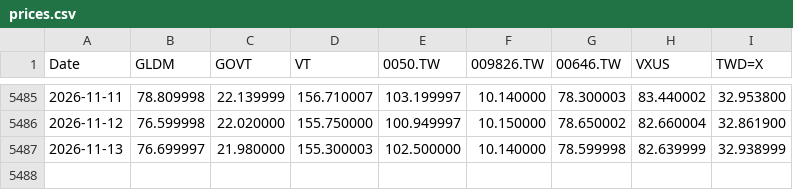
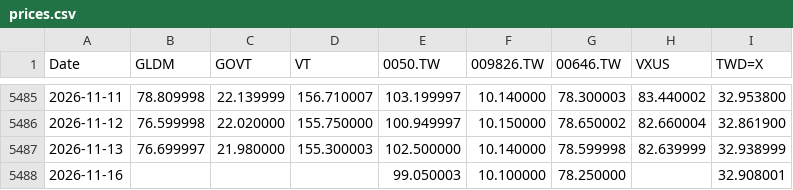
Before and after one commit to Nowar/sspp-try, a CSV file: data/prices.csv, drawn as a sheet; only a part is shown, gaps mark what is left out.

```diff
--- a/data/prices.csv
+++ b/data/prices.csv
@@ -5487 +5487,2 @@ Date,GLDM,GOVT,VT,0050.TW,009826.TW,00646.TW,VXUS,TWD=X
 2026-11-13,76.699997,21.980000,155.300003,102.500000,10.140000,78.599998,82.639999,32.938999
+2026-11-16,,,,99.050003,10.100000,78.250000,,32.908001
```
Also changed, not shown: 1 other file.
